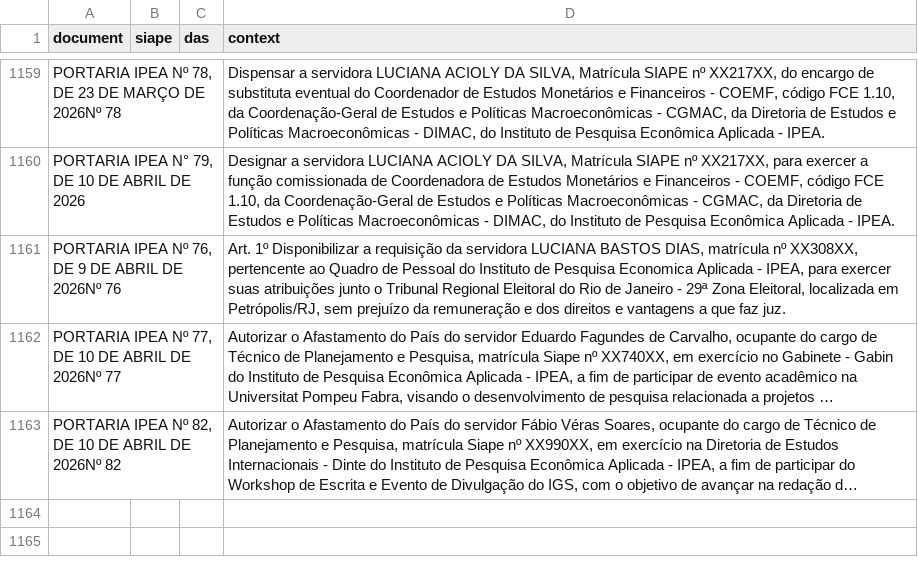
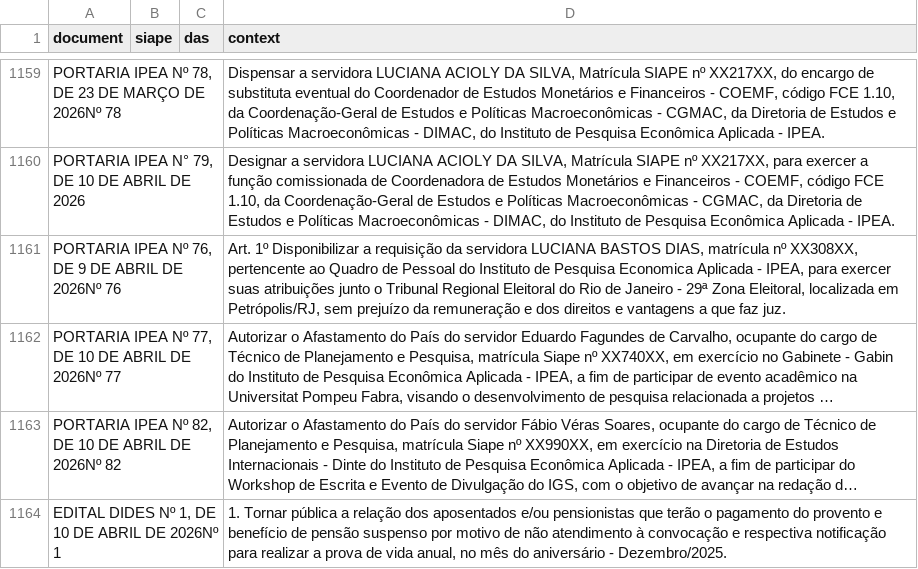
Before and after one commit to rodrigoesborges/ipea_dou_bot, a CSV file: data/dou.csv, drawn as a sheet; only a part is shown, gaps mark what is left out; long unchanged cells end in …; the diff names each change by its address in the sheet, - before the commit and + after, or states it on an @@ line.

```diff
--- a/data/dou.csv
+++ b/data/dou.csv
+row 1164: EDITAL DIDES Nº 1, DE 10 DE ABRIL DE 2026Nº 1 |  |  | 1. Tornar pública a relação dos aposentados e/ou pensionistas que terão o pagamento do provento e benefício de pensão suspenso por motivo de não atendimento à convocação e respectiva notificação para realizar a prova de vida anual, no mês do aniversário - Dezembro/2025.
```
Also changed, not shown: 1 other file.
